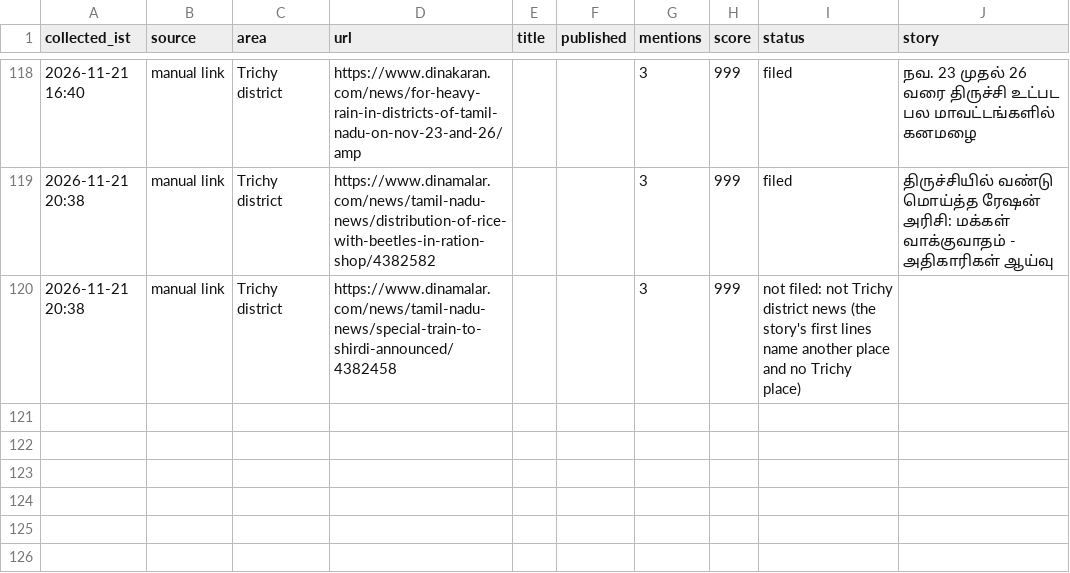
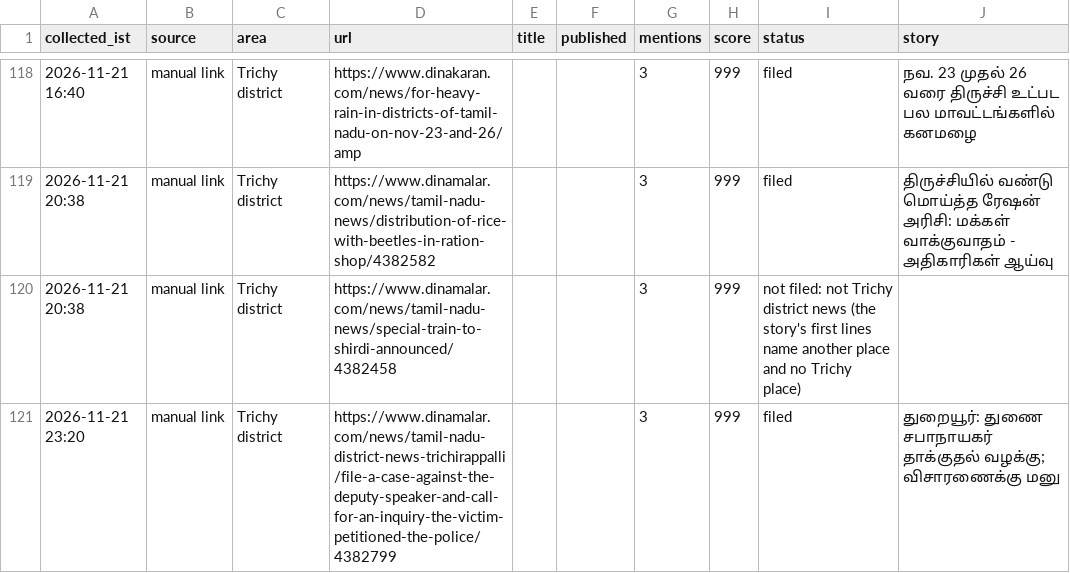
Before and after one commit to news360-tn/trichy360-autopost, a CSV file: research_free/archive/2026-11.csv, drawn as a sheet; only a part is shown, gaps mark what is left out; the diff names each change by its address in the sheet, - before the commit and + after, or states it on an @@ line.

```diff
--- a/research_free/archive/2026-11.csv
+++ b/research_free/archive/2026-11.csv
+row 121: 2026-11-21 23:20 | manual link | Trichy district | https://www.dinamalar.com/news/tamil-nadu-district-news-trichirappalli/file-a-case-against-the-deputy-speaker-and-call-for-an-inquiry-the-victim-petitioned-the-police/4382799 |  |  | 3 | 999 | filed | துறையூர்: துணை சபாநாயகர் தாக்குதல் வழக்கு; விசாரணைக்கு மனு
```
Also changed, not shown: 7 other files.
